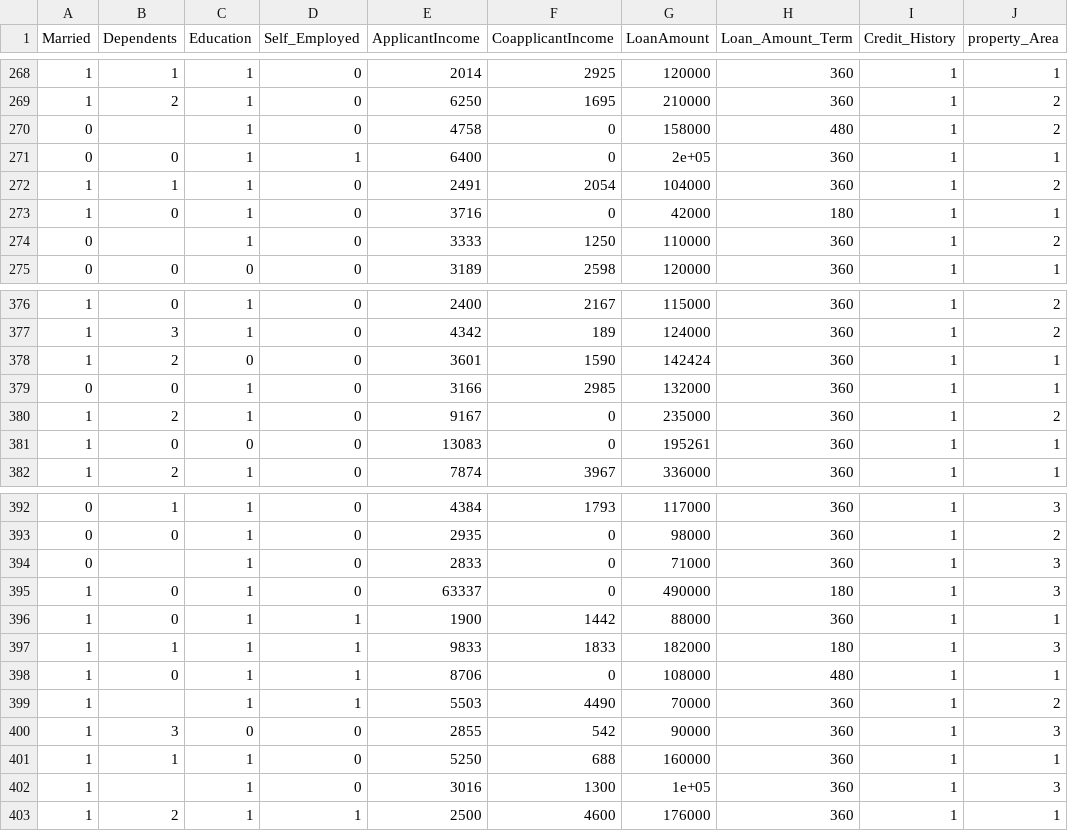
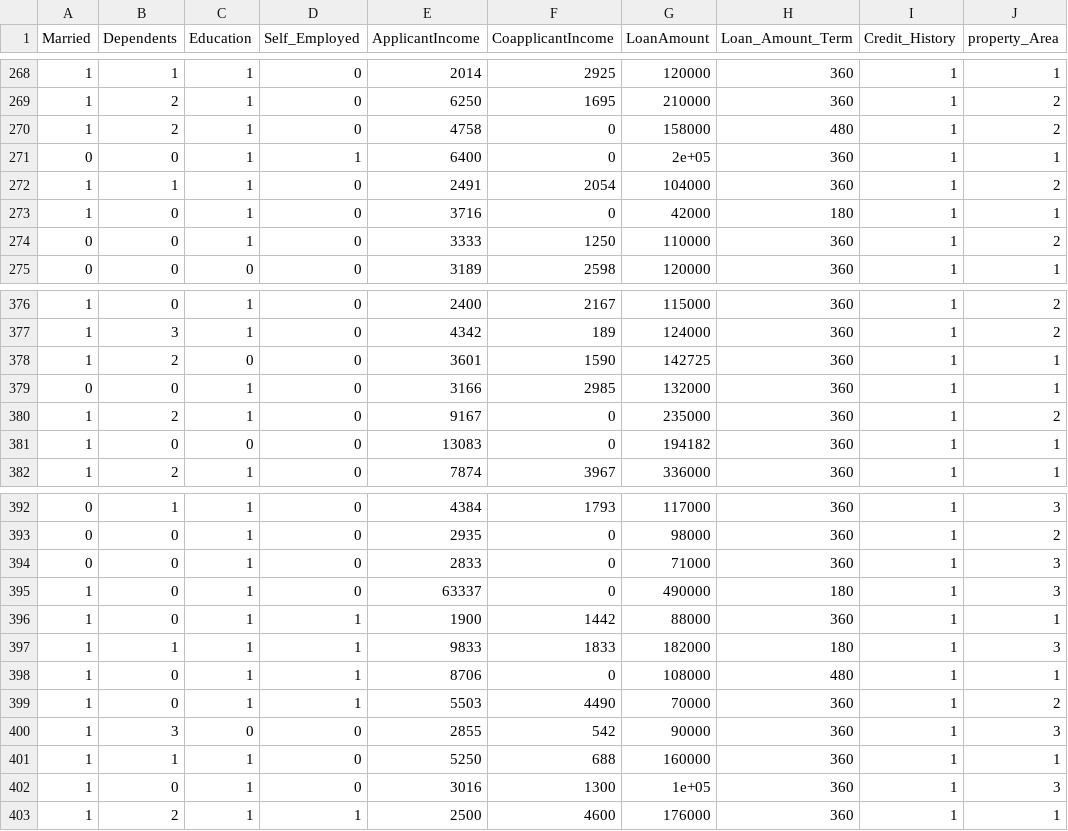
Before and after one commit to samueltan3972/Loan-Eligibility-and-Amount-Prediction, a CSV file: Data/reg_processed_dataset.csv, drawn as a sheet; only a part is shown, gaps mark what is left out; the diff covers the shown part only; the diff names each change by its address in the sheet, - before the commit and + after, or states it on an @@ line.

```diff
--- a/Data/reg_processed_dataset.csv
+++ b/Data/reg_processed_dataset.csv
-A270 (Married): 0
+A270 (Married): 1
-B270 (Dependents): (empty)
+B270 (Dependents): 2
-B274 (Dependents): (empty)
+B274 (Dependents): 0
-G378 (LoanAmount): 142424
+G378 (LoanAmount): 142725
-G381 (LoanAmount): 195261
+G381 (LoanAmount): 194182
-B394 (Dependents): (empty)
+B394 (Dependents): 0
-B399 (Dependents): (empty)
+B399 (Dependents): 0
-B402 (Dependents): (empty)
+B402 (Dependents): 0
```
Also changed, not shown: 30 edited cells elsewhere in this file, Data/processed_dataset.csv, Data/processed_testing_set.csv, 6 other files.
